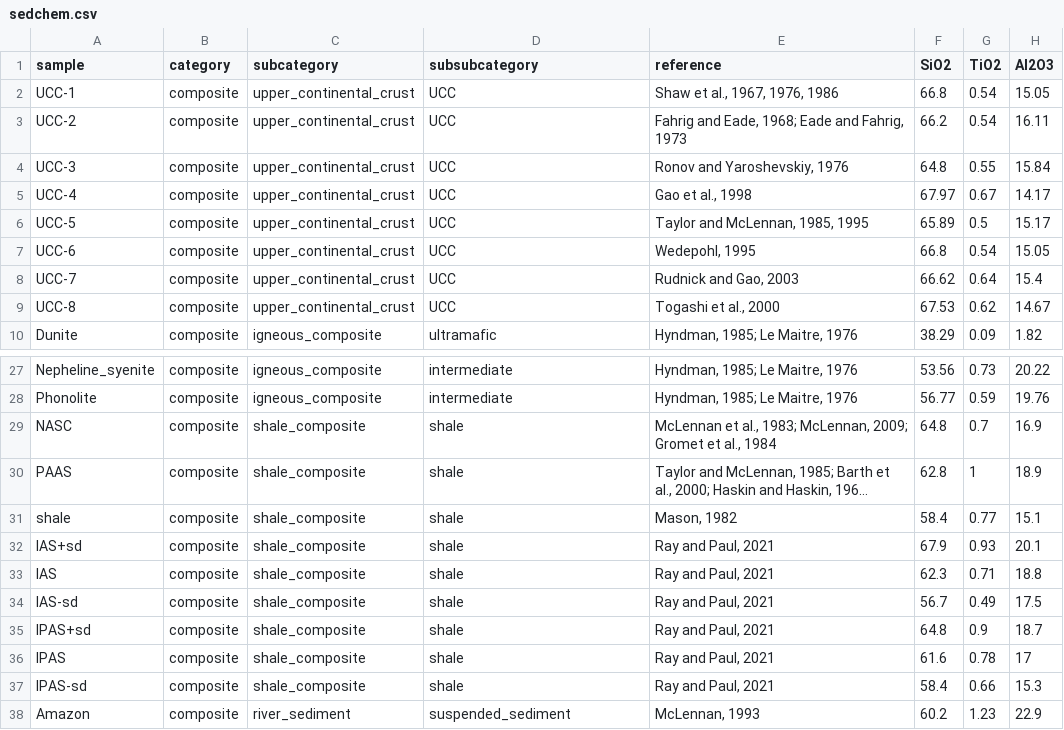
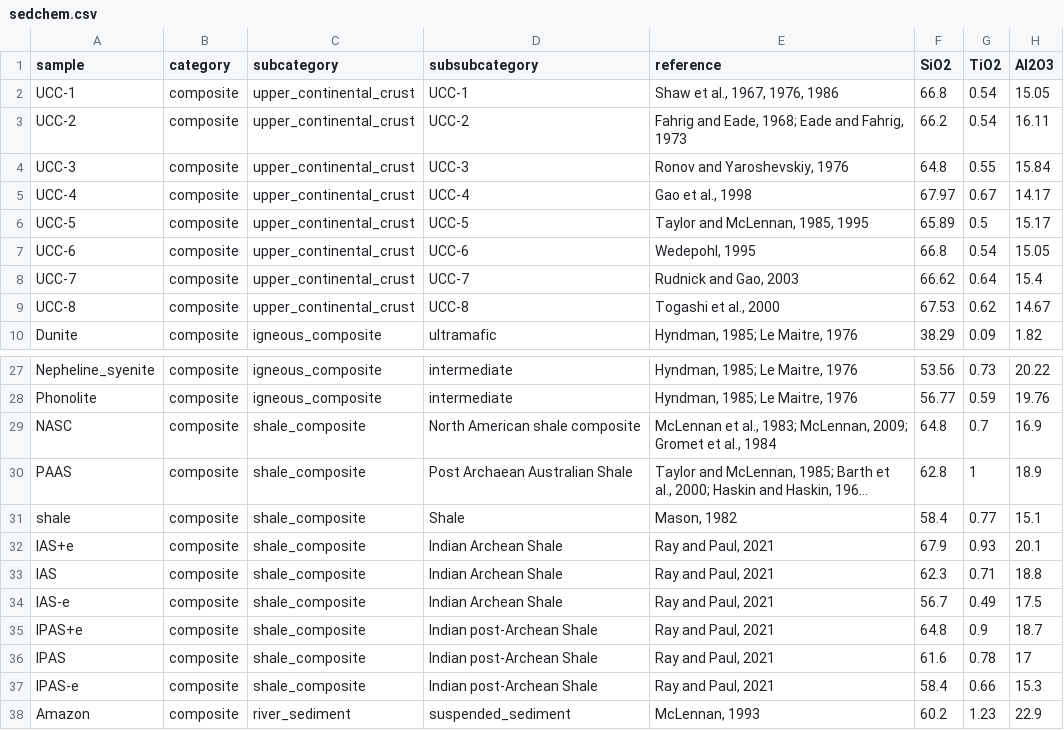
Before and after one commit to vinthegreat84/geochemistry, a CSV file: SedWeather/raw/sedchem.csv, drawn as a sheet; only a part is shown, gaps mark what is left out; long unchanged cells end in …; the diff names each change by its address in the sheet, - before the commit and + after, or states it on an @@ line.

Commit message:
Add files via upload

```diff
--- a/SedWeather/raw/sedchem.csv
+++ b/SedWeather/raw/sedchem.csv
-D2 (subsubcategory): UCC
+D2 (subsubcategory): UCC-1
-D3 (subsubcategory): UCC
+D3 (subsubcategory): UCC-2
-D4 (subsubcategory): UCC
+D4 (subsubcategory): UCC-3
-D5 (subsubcategory): UCC
+D5 (subsubcategory): UCC-4
-D6 (subsubcategory): UCC
+D6 (subsubcategory): UCC-5
-D7 (subsubcategory): UCC
+D7 (subsubcategory): UCC-6
-D8 (subsubcategory): UCC
+D8 (subsubcategory): UCC-7
-D9 (subsubcategory): UCC
+D9 (subsubcategory): UCC-8
-D29 (subsubcategory): shale
+D29 (subsubcategory): North American shale composite
-D30 (subsubcategory): shale
+D30 (subsubcategory): Post Archaean Australian Shale
-D31 (subsubcategory): shale
+D31 (subsubcategory): Shale
-A32 (sample): IAS+sd
+A32 (sample): IAS+e
-D32:D34 (subsubcategory): shale
+D32:D34 (subsubcategory): Indian Archean Shale
-A34 (sample): IAS-sd
+A34 (sample): IAS-e
-A35 (sample): IPAS+sd
+A35 (sample): IPAS+e
-D35:D37 (subsubcategory): shale
+D35:D37 (subsubcategory): Indian post-Archean Shale
-A37 (sample): IPAS-sd
+A37 (sample): IPAS-e
```
